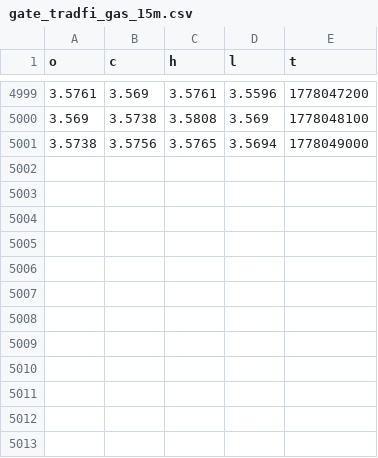
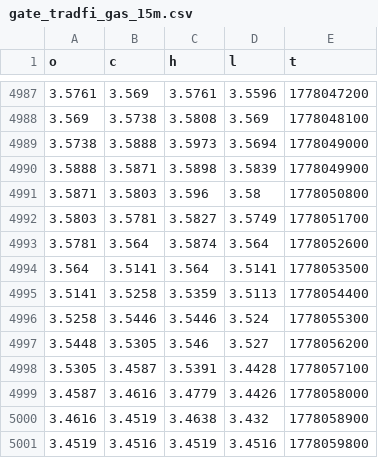
Before and after one commit to evan7646-cloud/Download_Gate_Gasoline_price, a CSV file: gate_tradfi_gas_15m.csv, drawn as a sheet; only a part is shown, gaps mark what is left out; the diff covers the shown part only.

```diff
--- a/gate_tradfi_gas_15m.csv
+++ b/gate_tradfi_gas_15m.csv
@@ -5000,2 +4988,14 @@ o,c,h,l,t
 3.569,3.5738,3.5808,3.569,1778048100
-3.5738,3.5756,3.5765,3.5694,1778049000
+3.5738,3.5888,3.5973,3.5694,1778049000
+3.5888,3.5871,3.5898,3.5839,1778049900
+3.5871,3.5803,3.596,3.58,1778050800
+3.5803,3.5781,3.5827,3.5749,1778051700
+3.5781,3.564,3.5874,3.564,1778052600
+3.564,3.5141,3.564,3.5141,1778053500
+3.5141,3.5258,3.5359,3.5113,1778054400
+3.5258,3.5446,3.5446,3.524,1778055300
+3.5448,3.5305,3.546,3.527,1778056200
+3.5305,3.4587,3.5391,3.4428,1778057100
+3.4587,3.4616,3.4779,3.4426,1778058000
+3.4616,3.4519,3.4638,3.432,1778058900
+3.4519,3.4516,3.4519,3.4516,1778059800
```
Also changed, not shown: 12 removed rows elsewhere in this file, gate_tradfi_gas_15m_final.csv, gate_tradfi_gas_1d.csv, 9 other files.
